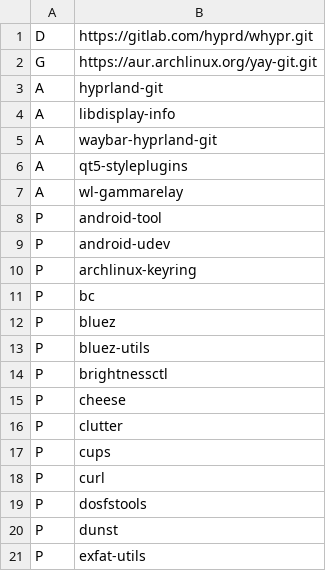
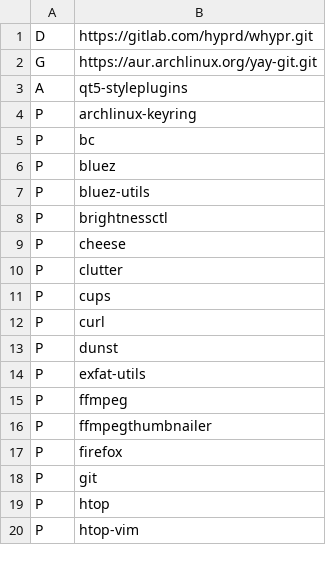
Before and after one commit to mackpiat/whypr_rice, a CSV file: pac.csv, drawn as a sheet; only a part is shown; the shorter side is filled out with more unchanged rows; the diff covers the shown part only.

```diff
--- a/pac.csv
+++ b/pac.csv
@@ -2,9 +2,3 @@ D,https://gitlab.com/hyprd/whypr.git
 G,https://aur.archlinux.org/yay-git.git
-A,hyprland-git
-A,libdisplay-info
-A,waybar-hyprland-git
 A,qt5-styleplugins
-A,wl-gammarelay
-P,android-tool
-P,android-udev
 P,archlinux-keyring
@@ -18,3 +12,2 @@ P,cups
 P,curl
-P,dosfstools
 P,dunst
```
Also changed, not shown: 2 added rows, 18 removed rows and 4 edited cells elsewhere in this file, 1 other file.
